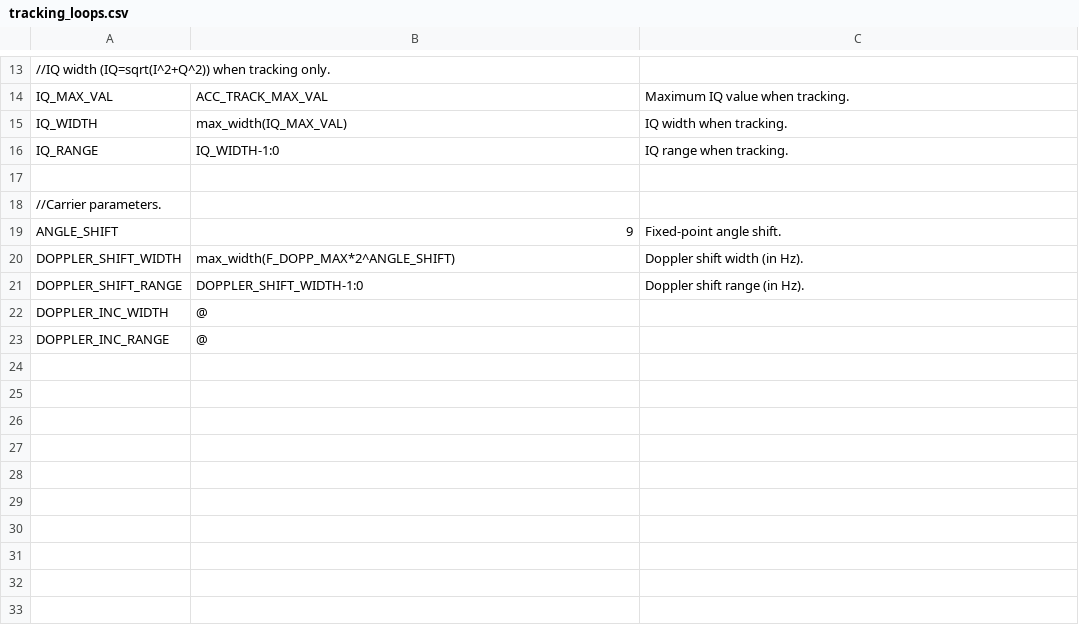
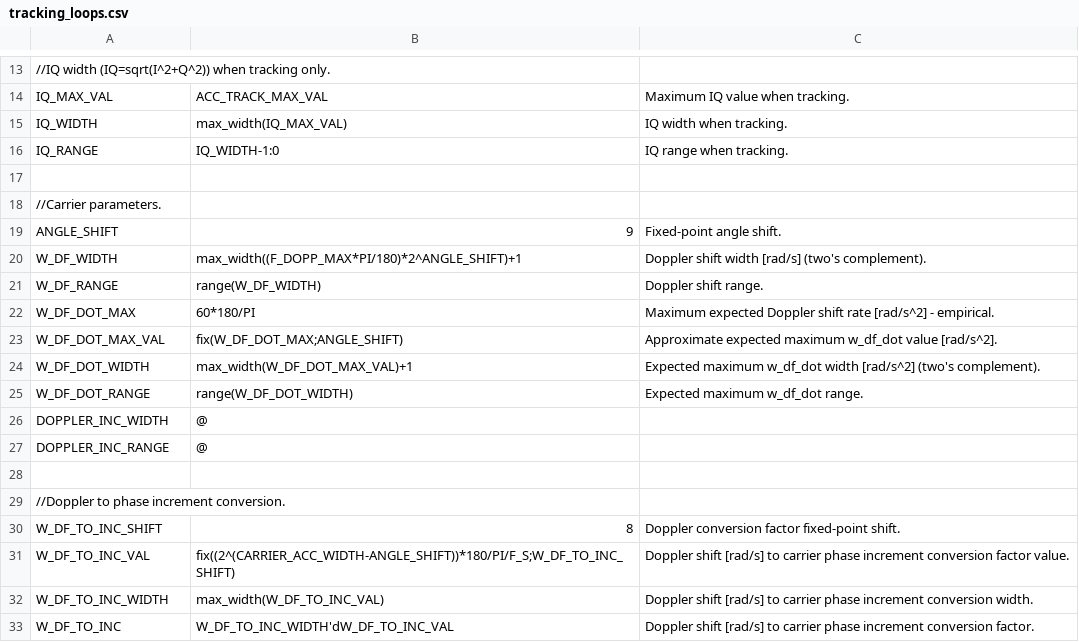
Before and after one commit to aanjhan/cu-hw-gps, a CSV file: gps/verilog/components/tracking_loops.csv, drawn as a sheet; only a part is shown, gaps mark what is left out.

Commit message:
tracking_loops.csv: Added w_df and w_df_dot ranges with empirically-derived maximum w_df_dot value.                     Added w_df to phase increment conversion factor. fll.v: Added Doppler phase increment output (verified).        Corrected result multiplication operand widths and added padding. FLL functionally verified. Timing untested.

```diff
--- a/gps/verilog/components/tracking_loops.csv
+++ b/gps/verilog/components/tracking_loops.csv
@@ -19,5 +19,15 @@ IQ_RANGE,IQ_WIDTH-1:0,IQ range when tracking.
 ANGLE_SHIFT,9,Fixed-point angle shift.
-DOPPLER_SHIFT_WIDTH,max_width(F_DOPP_MAX*2^ANGLE_SHIFT),Doppler shift width (in Hz).
-DOPPLER_SHIFT_RANGE,DOPPLER_SHIFT_WIDTH-1:0,Doppler shift range (in Hz).
+W_DF_WIDTH,max_width((F_DOPP_MAX*PI/180)*2^ANGLE_SHIFT)+1,Doppler shift width [rad/s] (two's complement).
+W_DF_RANGE,range(W_DF_WIDTH),Doppler shift range.
+W_DF_DOT_MAX,60*180/PI,Maximum expected Doppler shift rate [rad/s^2] - empirical.
+W_DF_DOT_MAX_VAL,fix(W_DF_DOT_MAX;ANGLE_SHIFT),Approximate expected maximum w_df_dot value [rad/s^2].
+W_DF_DOT_WIDTH,max_width(W_DF_DOT_MAX_VAL)+1,Expected maximum w_df_dot width [rad/s^2] (two's complement).
+W_DF_DOT_RANGE,range(W_DF_DOT_WIDTH),Expected maximum w_df_dot range.
 DOPPLER_INC_WIDTH,@
 DOPPLER_INC_RANGE,@
+
+//Doppler to phase increment conversion.
+W_DF_TO_INC_SHIFT,8,Doppler conversion factor fixed-point shift.
+W_DF_TO_INC_VAL,fix((2^(CARRIER_ACC_WIDTH-ANGLE_SHIFT))*180/PI/F_S;W_DF_TO_INC_SHIFT),Doppler shift [rad/s] to carrier phase increment conversion factor value.
+W_DF_TO_INC_WIDTH,max_width(W_DF_TO_INC_VAL),Doppler shift [rad/s] to carrier phase increment conversion width.
+W_DF_TO_INC,W_DF_TO_INC_WIDTH'dW_DF_TO_INC_VAL,Doppler shift [rad/s] to carrier phase increment conversion factor.
```
Also changed, not shown: gps/verilog/components/acquisition_controller.csv, gps/verilog/components/fll.csv, 2 other files.
